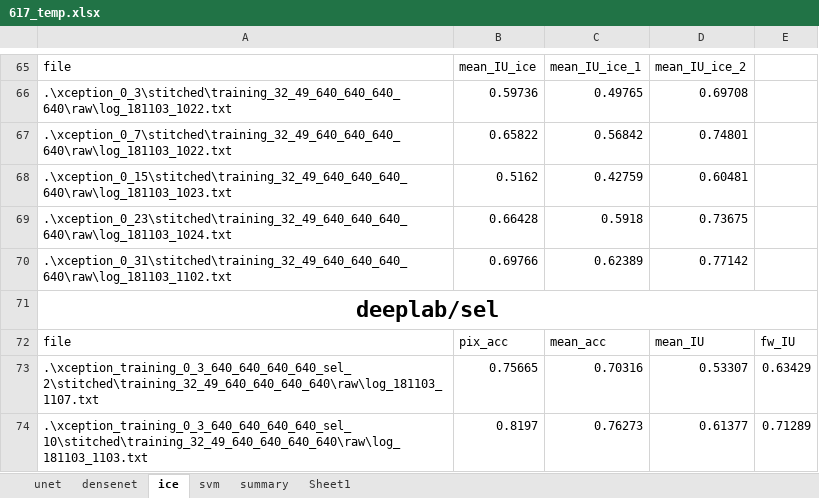
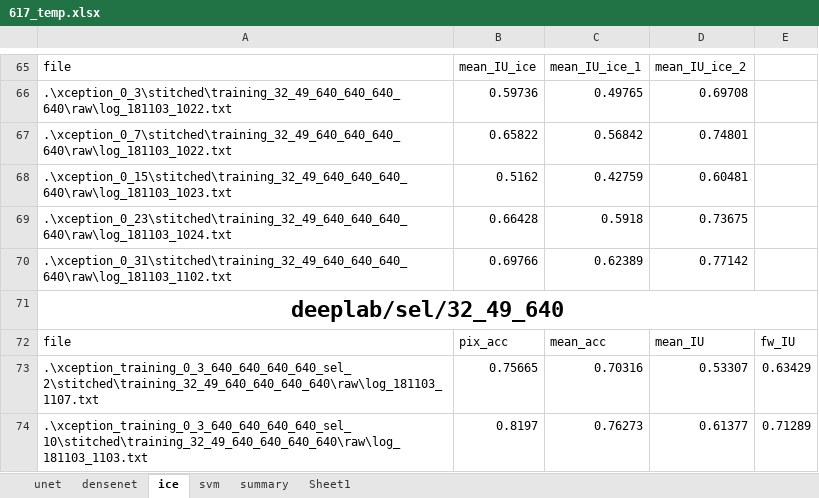
Before and after one commit to Madhukar7559/river_ice_segmentation, an Excel workbook: plotting/617_temp.xlsx, sheet ice, drawn as a sheet; only a part is shown, gaps mark what is left out; values as stored, in another font and other column widths than the file's, no borders; the diff names each change by its address in the sheet, - before the commit and + after, or states it on an @@ line.

```diff
--- a/plotting/617_temp.xlsx (sheet ice)
+++ b/plotting/617_temp.xlsx (sheet ice)
-A71: deeplab/sel
+A71: deeplab/sel/32_49_640
```
Also changed, not shown: sheet summary, 6 other files.
